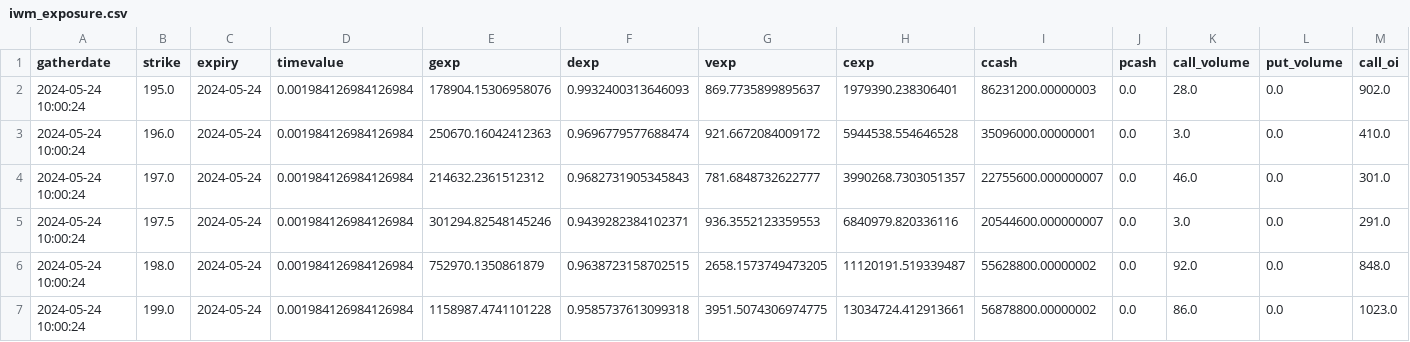
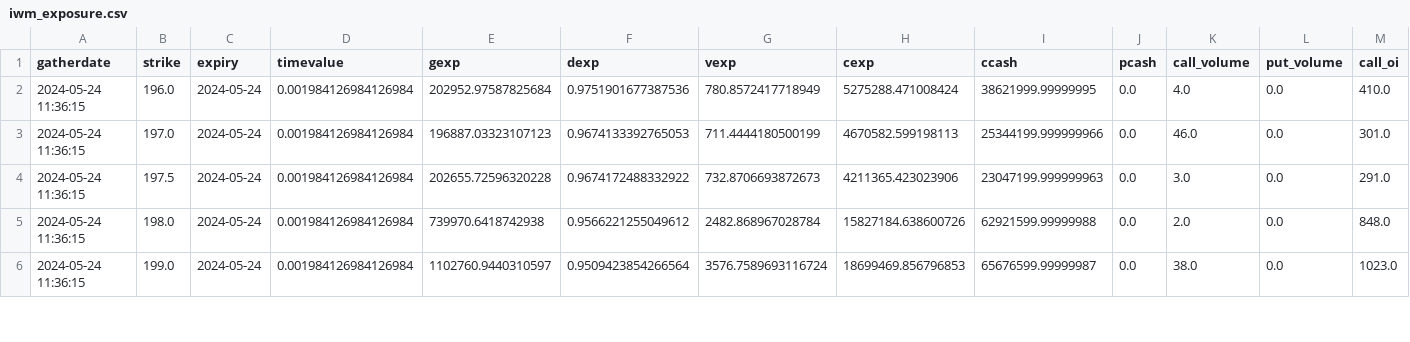
Before and after one commit to marketeyes/dash, a CSV file: data/exposure/iwm_exposure.csv, drawn as a sheet; only a part is shown; removed rows and columns are numbered as before the commit, all else as after; rows hold the shown columns only; the diff covers the shown part only; the diff names each change by its address in the sheet, - before the commit and + after, or states it on an @@ line.

```diff
--- a/data/exposure/iwm_exposure.csv
+++ b/data/exposure/iwm_exposure.csv
-row 2: 2024-05-24 10:00:24 | 195.0 | 2024-05-24 | 0.001984126984126984 | 178904.15306958076 | 0.9932400313646093 | 869.7735899895637 | 1979390.238306401 | 86231200.00000003 | 0.0 | 28.0 | 0.0 | 902.0
-A2:A6 (gatherdate): 2024-05-24 10:00:24
+A2:A6 (gatherdate): 2024-05-24 11:36:15
-E2 (gexp): 250670.16042412363
+E2 (gexp): 202952.97587825684
-F2 (dexp): 0.9696779577688474
+F2 (dexp): 0.9751901677387536
-G2 (vexp): 921.6672084009172
+G2 (vexp): 780.8572417718949
-H2 (cexp): 5944538.554646528
+H2 (cexp): 5275288.471008424
-I2 (ccash): 35096000.00000001
+I2 (ccash): 38621999.99999995
-K2 (call_volume): 3.0
+K2 (call_volume): 4.0
-E3 (gexp): 214632.2361512312
+E3 (gexp): 196887.03323107123
-F3 (dexp): 0.9682731905345843
+F3 (dexp): 0.9674133392765053
-G3 (vexp): 781.6848732622777
+G3 (vexp): 711.4444180500199
-H3 (cexp): 3990268.7303051357
+H3 (cexp): 4670582.599198113
-I3 (ccash): 22755600.000000007
+I3 (ccash): 25344199.999999966
-E4 (gexp): 301294.82548145246
+E4 (gexp): 202655.72596320228
-F4 (dexp): 0.9439282384102371
+F4 (dexp): 0.9674172488332922
-G4 (vexp): 936.3552123359553
+G4 (vexp): 732.8706693872673
-H4 (cexp): 6840979.820336116
+H4 (cexp): 4211365.423023906
-I4 (ccash): 20544600.000000007
+I4 (ccash): 23047199.999999963
-E5 (gexp): 752970.1350861879
+E5 (gexp): 739970.6418742938
-F5 (dexp): 0.9638723158702515
+F5 (dexp): 0.9566221255049612
-G5 (vexp): 2658.1573749473205
+G5 (vexp): 2482.868967028784
-H5 (cexp): 11120191.519339487
+H5 (cexp): 15827184.638600726
-I5 (ccash): 55628800.00000002
+I5 (ccash): 62921599.99999988
-K5 (call_volume): 92.0
+K5 (call_volume): 2.0
-E6 (gexp): 1158987.4741101228
+E6 (gexp): 1102760.9440310597
-F6 (dexp): 0.9585737613099318
+F6 (dexp): 0.9509423854266564
-G6 (vexp): 3951.5074306974775
+G6 (vexp): 3576.7589693116724
-H6 (cexp): 13034724.412913661
+H6 (cexp): 18699469.856796853
-I6 (ccash): 56878800.00000002
+I6 (ccash): 65676599.99999987
-K6 (call_volume): 86.0
+K6 (call_volume): 38.0
```
Also changed, not shown: 1 added row and 109 edited cells elsewhere in this file, data/exposure/qqq_exposure.csv, data/exposure/spy_exposure.csv, 6 other files.
